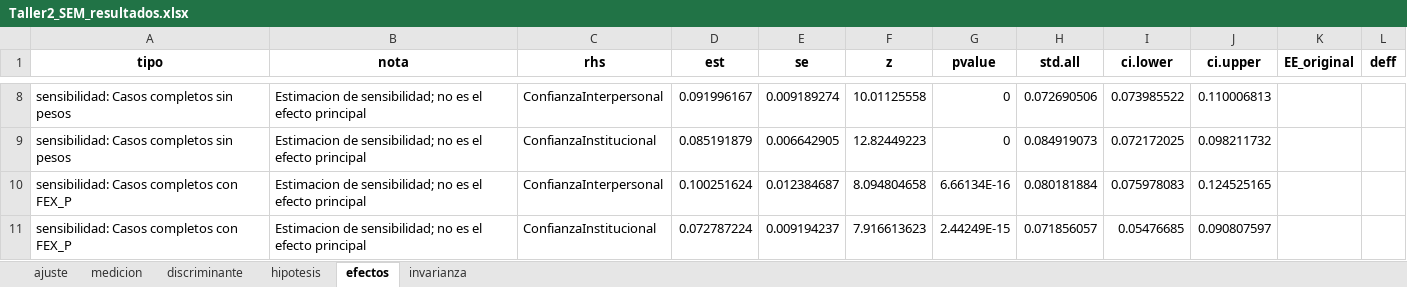
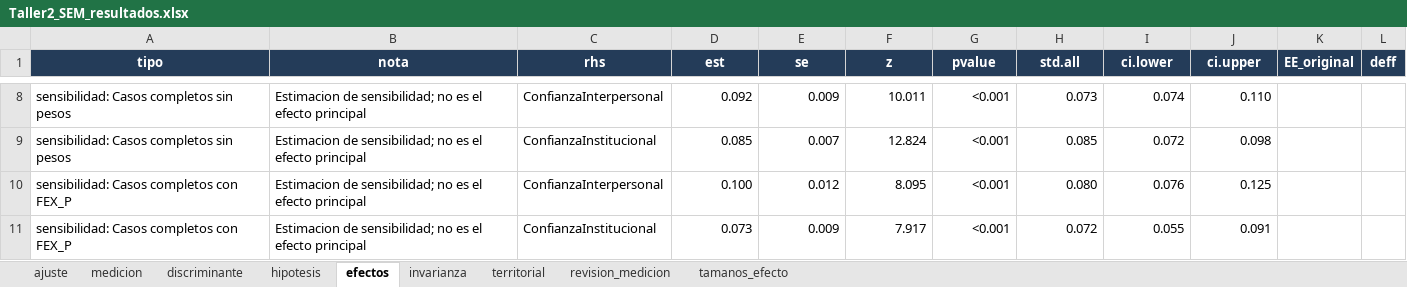
Before and after one commit to juandavidroa06/SEM, an Excel workbook: outputs/Taller2_SEM_resultados.xlsx, sheet efectos, drawn as a sheet; only a part is shown, gaps mark what is left out; values as stored, in another font and other column widths than the file's, no borders; the diff covers the shown part only; the diff names each change by its address in the sheet, - before the commit and + after, or states it on an @@ line.

```diff
--- a/outputs/Taller2_SEM_resultados.xlsx (sheet efectos)
+++ b/outputs/Taller2_SEM_resultados.xlsx (sheet efectos)
+sheet tab: territorial
+sheet tab: revision_medicion
+sheet tab: tamanos_efecto
@@ A1:L1 fill: none → #243C59, text colour: black → #FFFFFF @@
-D8 (est): 0.091996167
+D8 (est): 0.092
-E8 (se): 0.009189274
+E8 (se): 0.009
-F8 (z): 10.01125558
+F8 (z): 10.011
-G8:G9 (pvalue): 0
+G8:G9 (pvalue): <0.001
-H8 (std.all): 0.072690506
+H8 (std.all): 0.073
-I8 (ci.lower): 0.073985522
+I8 (ci.lower): 0.074
-J8 (ci.upper): 0.110006813
+J8 (ci.upper): 0.110
-D9 (est): 0.085191879
+D9 (est): 0.085
-E9 (se): 0.006642905
+E9 (se): 0.007
-F9 (z): 12.82449223
+F9 (z): 12.824
-H9 (std.all): 0.084919073
+H9 (std.all): 0.085
-I9 (ci.lower): 0.072172025
+I9 (ci.lower): 0.072
-J9 (ci.upper): 0.098211732
+J9 (ci.upper): 0.098
-D10 (est): 0.100251624
+D10 (est): 0.100
-E10 (se): 0.012384687
+E10 (se): 0.012
-F10 (z): 8.094804658
+F10 (z): 8.095
-G10 (pvalue): 6.66134E-16
+G10 (pvalue): <0.001
-H10 (std.all): 0.080181884
+H10 (std.all): 0.080
-I10 (ci.lower): 0.075978083
+I10 (ci.lower): 0.076
-J10 (ci.upper): 0.124525165
+J10 (ci.upper): 0.125
-D11 (est): 0.072787224
+D11 (est): 0.073
-E11 (se): 0.009194237
+E11 (se): 0.009
-F11 (z): 7.916613623
+F11 (z): 7.917
-G11 (pvalue): 2.44249E-15
+G11 (pvalue): <0.001
-H11 (std.all): 0.071856057
+H11 (std.all): 0.072
-I11 (ci.lower): 0.05476685
+I11 (ci.lower): 0.055
-J11 (ci.upper): 0.090807597
+J11 (ci.upper): 0.091
```
Also changed, not shown: 2 added rows, 2 removed rows and 42 edited cells elsewhere in this sheet, sheet invarianza, sheet ajuste, sheet medicion, sheet discriminante, sheet hipotesis, 55 other files.
